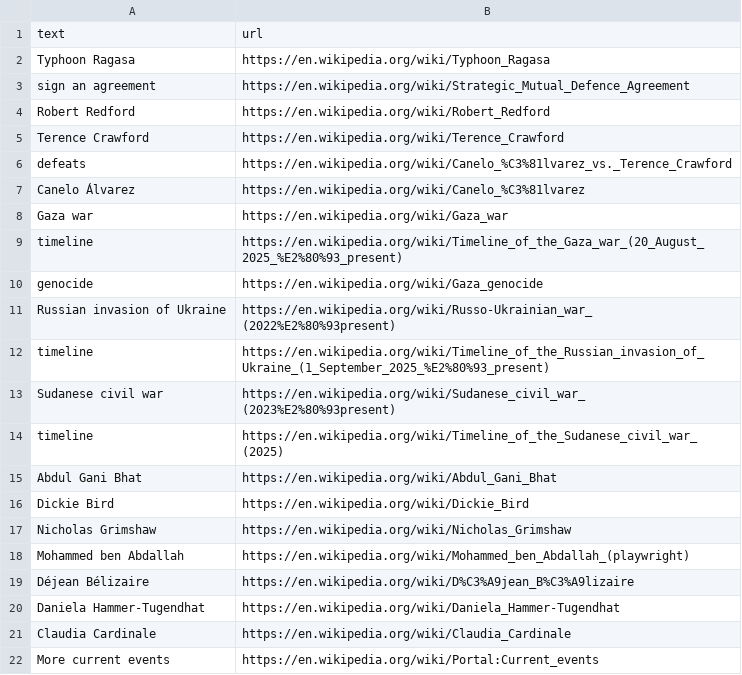
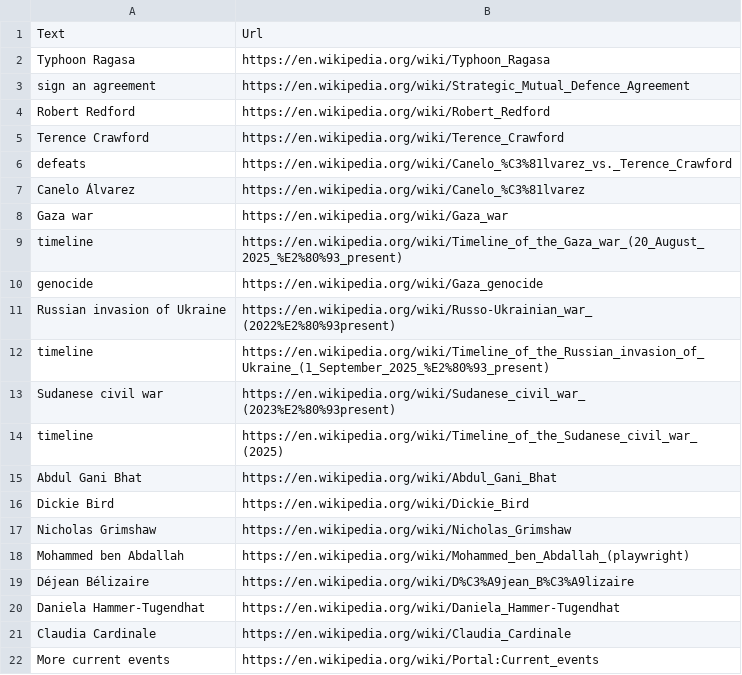
Before and after one commit to pratyakshkumar5678/Python_Internship, a CSV file: Intermediate/wiki_news.csv, drawn as a sheet.

```diff
--- a/Intermediate/wiki_news.csv
+++ b/Intermediate/wiki_news.csv
@@ -1,2 +1,2 @@
-text,url
+Text,Url
 Typhoon Ragasa,https://en.wikipedia.org/wiki/Typhoon_Ragasa
```
Also changed, not shown: 2 other files.
